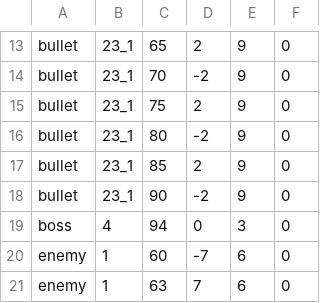
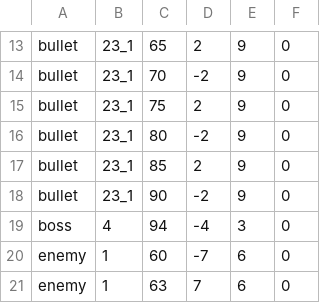
Before and after one commit to Kunishige-Yamato/AtU, a CSV file: Assets/Resources/CSV/stage-c-4.csv, drawn as a sheet; only a part is shown, gaps mark what is left out.

```diff
--- a/Assets/Resources/CSV/stage-c-4.csv
+++ b/Assets/Resources/CSV/stage-c-4.csv
@@ -18,3 +18,3 @@ bullet,23_1,85,2,9,0
 bullet,23_1,90,-2,9,0
-boss,4,94,0,3,0
+boss,4,94,-4,3,0
 enemy,1,60,-7,6,0
```
Also changed, not shown: Assets/Resources/CSV/stage-h-4.csv, Assets/Resources/CSV/stage-n-4.csv, 42 other files.
